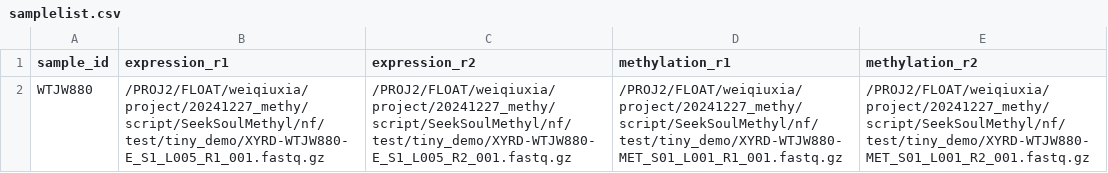
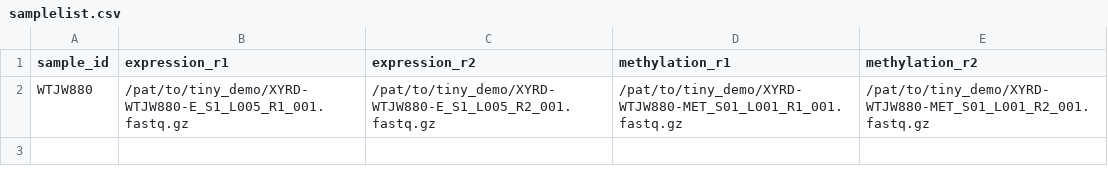
Before and after one commit to seekgene/SeekSoulMethyl, a CSV file: nf/samplelist.csv, drawn as a sheet.

```diff
--- a/nf/samplelist.csv
+++ b/nf/samplelist.csv
@@ -1,2 +1,2 @@
 sample_id,expression_r1,expression_r2,methylation_r1,methylation_r2
-WTJW880,/PROJ2/FLOAT/weiqiuxia/project/20241227_methy/script/SeekSoulMethyl/nf/test/tiny_demo/XYRD-WTJW880-E_S1_L005_R1_001.fastq.gz,/PROJ2/FLOAT/weiqiuxia/project/20241227_methy/script/SeekSoulMethyl/nf/test/tiny_demo/XYRD-WTJW880-E_S1_L005_R2_001.fastq.gz,/PROJ2/FLOAT/weiqiuxia/project/20241227_methy/script/SeekSoulMethyl/nf/test/tiny_demo/XYRD-WTJW880-MET_S01_L001_R1_001.fastq.gz,/PROJ2/FLOAT/weiqiuxia/project/20241227_methy/script/SeekSoulMethyl/nf/test/tiny_demo/XYRD-WTJW880-MET_S01_L001_R2_001.fastq.gz
+WTJW880,/pat/to/tiny_demo/XYRD-WTJW880-E_S1_L005_R1_001.fastq.gz,/pat/to/tiny_demo/XYRD-WTJW880-E_S1_L005_R2_001.fastq.gz,/pat/to/tiny_demo/XYRD-WTJW880-MET_S01_L001_R1_001.fastq.gz,/pat/to/tiny_demo/XYRD-WTJW880-MET_S01_L001_R2_001.fastq.gz
```
Also changed, not shown: 1 other file.
